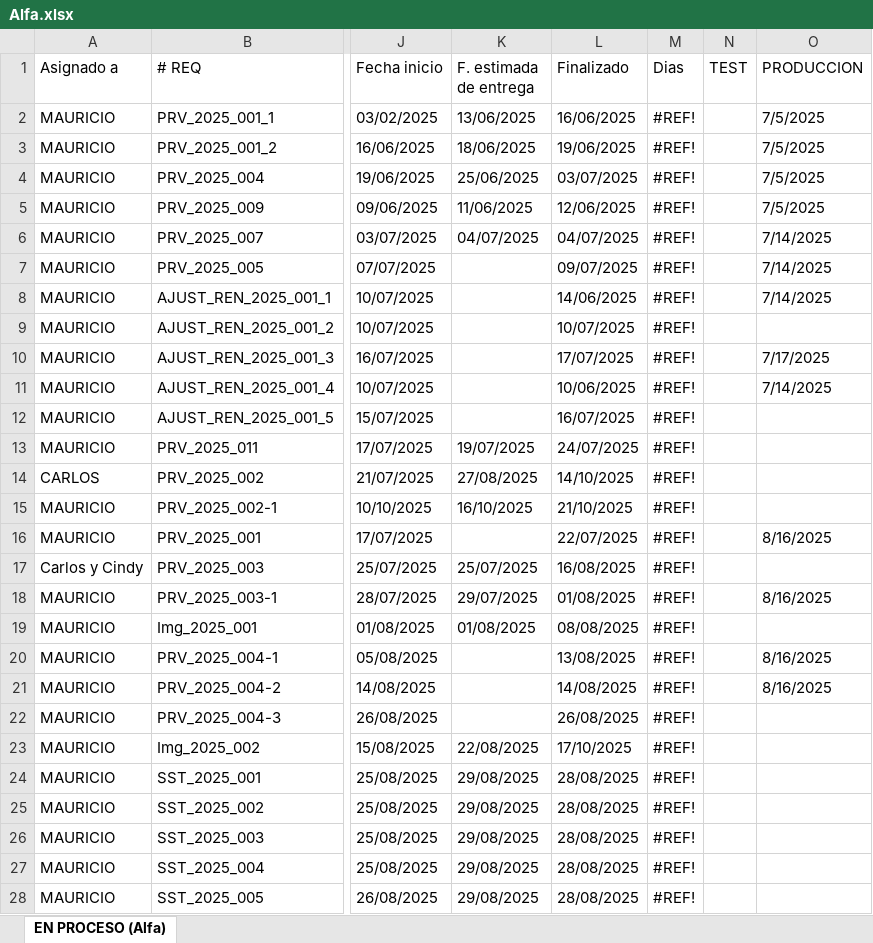
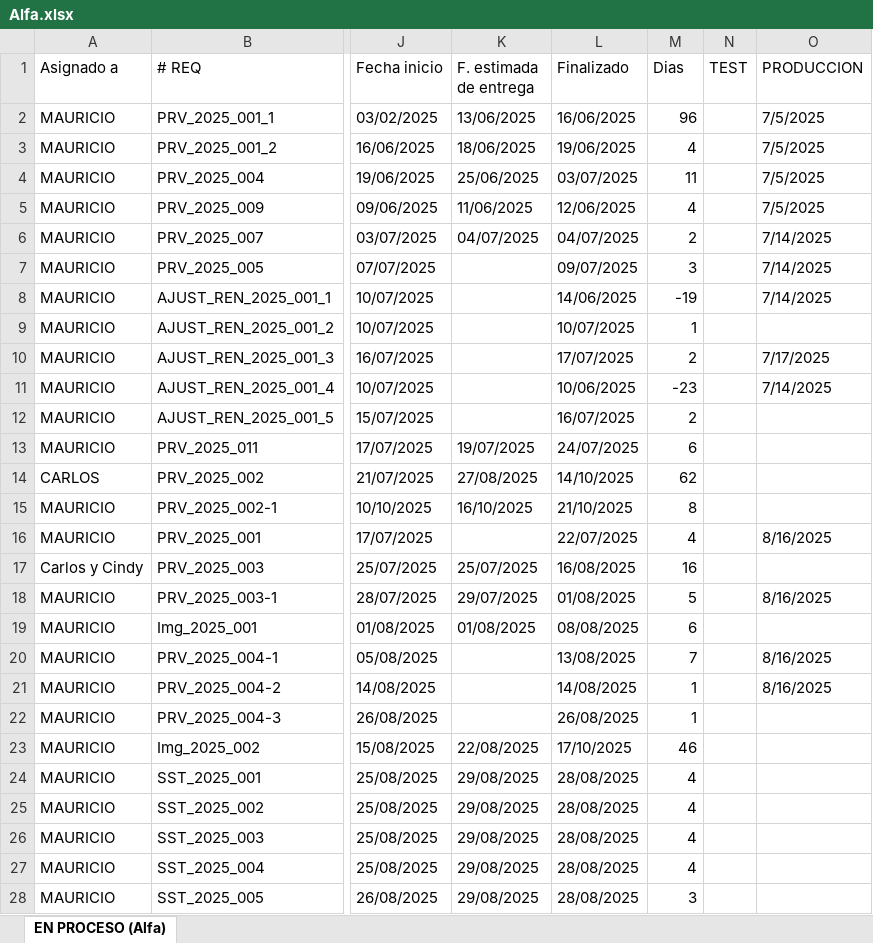
Before and after one commit to Imaginepruebas/requerimientos-diarios, an Excel workbook: Alfa.xlsx, sheet EN PROCESO (Alfa), drawn as a sheet; only a part is shown, gaps mark what is left out; values as stored, in another font and other column widths than the file's, no cell formats; conditional formats and table styles not drawn; the diff covers the shown part only; the diff names each change by its address in the sheet, - before the commit and + after, or states it on an @@ line.

```diff
--- a/Alfa.xlsx (sheet EN PROCESO (Alfa))
+++ b/Alfa.xlsx (sheet EN PROCESO (Alfa))
-M2 (Dias): #REF!
+M2 (Dias): 96
-M3 (Dias): #REF!
+M3 (Dias): 4
-M4 (Dias): #REF!
+M4 (Dias): 11
-M5 (Dias): #REF!
+M5 (Dias): 4
-M6 (Dias): #REF!
+M6 (Dias): 2
-M7 (Dias): #REF!
+M7 (Dias): 3
-M8 (Dias): #REF!
+M8 (Dias): -19
-M9 (Dias): #REF!
+M9 (Dias): 1
-M10 (Dias): #REF!
+M10 (Dias): 2
-M11 (Dias): #REF!
+M11 (Dias): -23
-M12 (Dias): #REF!
+M12 (Dias): 2
-M13 (Dias): #REF!
+M13 (Dias): 6
-M14 (Dias): #REF!
+M14 (Dias): 62
-M15 (Dias): #REF!
+M15 (Dias): 8
-M16 (Dias): #REF!
+M16 (Dias): 4
-M17 (Dias): #REF!
+M17 (Dias): 16
-M18 (Dias): #REF!
+M18 (Dias): 5
-M19 (Dias): #REF!
+M19 (Dias): 6
-M20 (Dias): #REF!
+M20 (Dias): 7
-M21:M22 (Dias): #REF!
+M21:M22 (Dias): 1
-M23 (Dias): #REF!
+M23 (Dias): 46
-M24:M27 (Dias): #REF!
+M24:M27 (Dias): 4
-M28 (Dias): #REF!
+M28 (Dias): 3
```
Also changed, not shown: 3 added rows and 64 edited cells elsewhere in this sheet, cell formats, Bolivar.xlsx, Colmena.xlsx, 6 other files.
